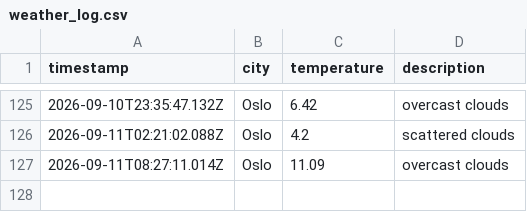
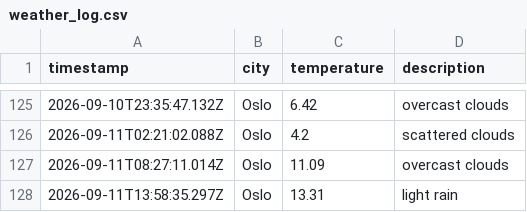
Before and after one commit to ZAshter/weather_data_ops, a CSV file: data/weather_log.csv, drawn as a sheet; only a part is shown, gaps mark what is left out; the diff names each change by its address in the sheet, - before the commit and + after, or states it on an @@ line.

```diff
--- a/data/weather_log.csv
+++ b/data/weather_log.csv
+row 128: 2026-09-11T13:58:35.297Z | Oslo | 13.31 | light rain
```
Also changed, not shown: 1 other file.
